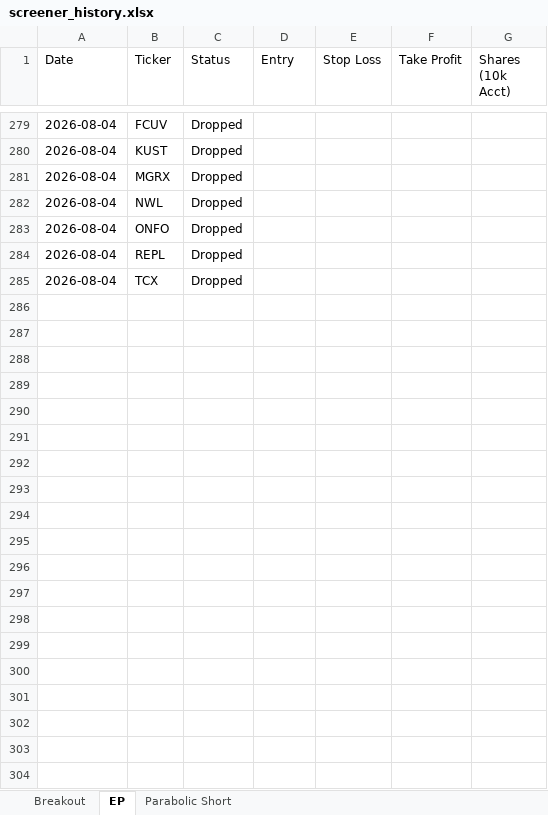
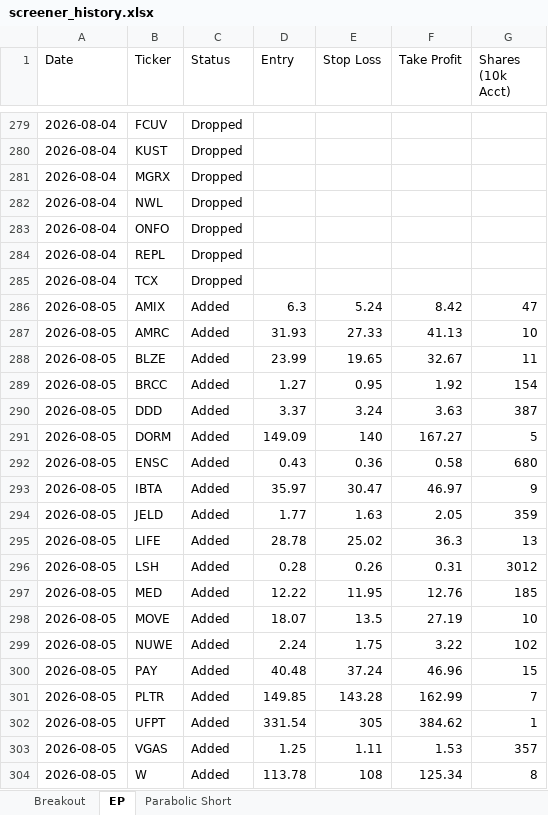
Before and after one commit to petarpanchev-lgtm/bug-free-umbrella, an Excel workbook: screener_history.xlsx, sheet EP, drawn as a sheet; only a part is shown, gaps mark what is left out; values as stored, in another font and other column widths than the file's, no borders; the diff covers the shown part only; the diff names each change by its address in the sheet, - before the commit and + after, or states it on an @@ line.

```diff
--- a/screener_history.xlsx (sheet EP)
+++ b/screener_history.xlsx (sheet EP)
+row 286: 2026-08-05 | AMIX | Added | 6.3 | 5.24 | 8.42 | 47
+row 287: 2026-08-05 | AMRC | Added | 31.93 | 27.33 | 41.13 | 10
+row 288: 2026-08-05 | BLZE | Added | 23.99 | 19.65 | 32.67 | 11
+row 289: 2026-08-05 | BRCC | Added | 1.27 | 0.95 | 1.92 | 154
+row 290: 2026-08-05 | DDD | Added | 3.37 | 3.24 | 3.63 | 387
+row 291: 2026-08-05 | DORM | Added | 149.09 | 140 | 167.27 | 5
+row 292: 2026-08-05 | ENSC | Added | 0.43 | 0.36 | 0.58 | 680
+row 293: 2026-08-05 | IBTA | Added | 35.97 | 30.47 | 46.97 | 9
+row 294: 2026-08-05 | JELD | Added | 1.77 | 1.63 | 2.05 | 359
+row 295: 2026-08-05 | LIFE | Added | 28.78 | 25.02 | 36.3 | 13
+row 296: 2026-08-05 | LSH | Added | 0.28 | 0.26 | 0.31 | 3012
+row 297: 2026-08-05 | MED | Added | 12.22 | 11.95 | 12.76 | 185
+row 298: 2026-08-05 | MOVE | Added | 18.07 | 13.5 | 27.19 | 10
+row 299: 2026-08-05 | NUWE | Added | 2.24 | 1.75 | 3.22 | 102
+row 300: 2026-08-05 | PAY | Added | 40.48 | 37.24 | 46.96 | 15
+row 301: 2026-08-05 | PLTR | Added | 149.85 | 143.28 | 162.99 | 7
+row 302: 2026-08-05 | UFPT | Added | 331.54 | 305 | 384.62 | 1
+row 303: 2026-08-05 | VGAS | Added | 1.25 | 1.11 | 1.53 | 357
+row 304: 2026-08-05 | W | Added | 113.78 | 108 | 125.34 | 8
```
Also changed, not shown: 12 added rows elsewhere in this sheet, sheet Breakout.
